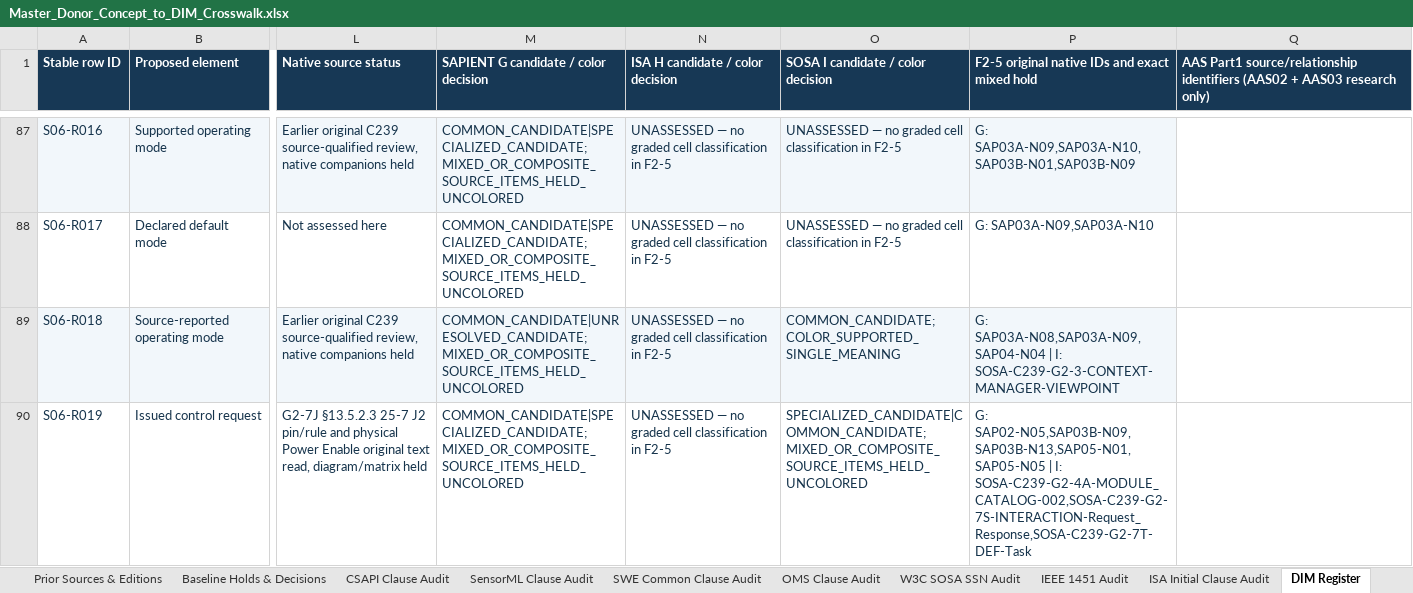
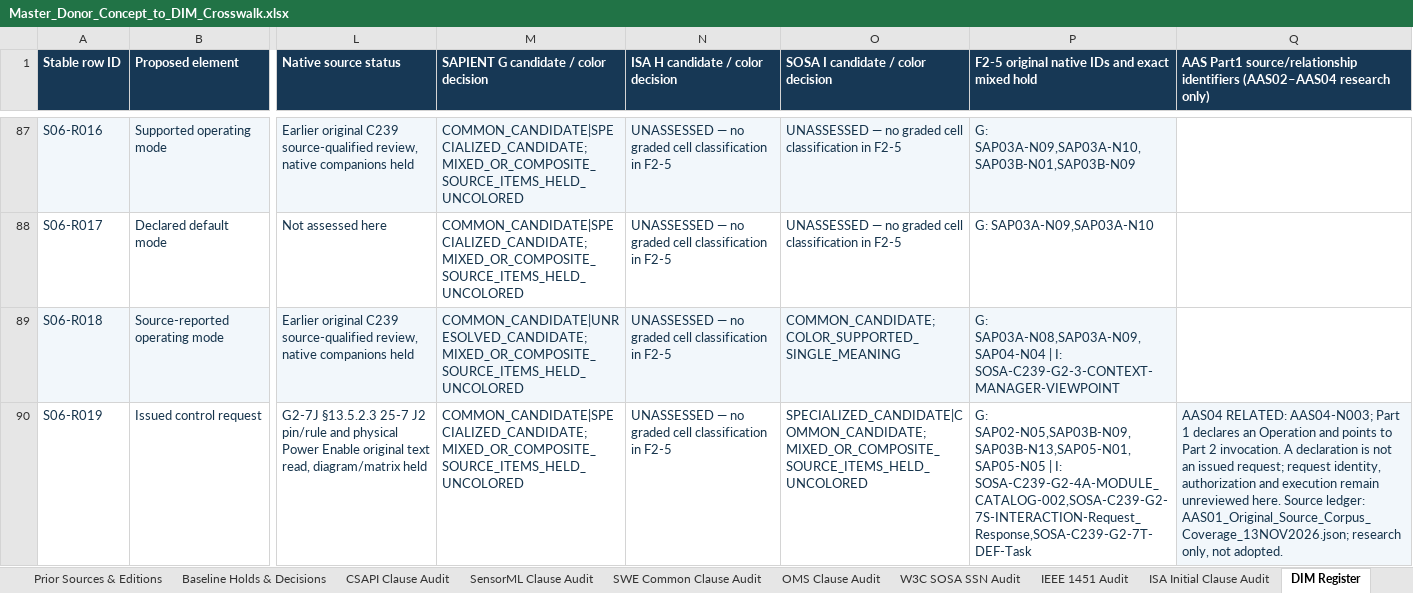
Before and after one commit to OS4CSAPI/glaux-client, an Excel workbook: Docs/Research/DIM_Profile_V2/Donor_DIM_Crosswalk/Master_Donor_Concept_to_DIM_Crosswalk.xlsx, sheet DIM Register, drawn as a sheet; only a part is shown, gaps mark what is left out; values as stored, in another font and other column widths than the file's, no borders; the diff covers the shown part only; the diff names each change by its address in the sheet, - before the commit and + after, or states it on an @@ line.

Commit message:
research(aas): complete bounded AAS04 semantics and master integration

```diff
--- a/Docs/Research/DIM_Profile_V2/Donor_DIM_Crosswalk/Master_Donor_Concept_to_DIM_Crosswalk.xlsx (sheet DIM Register)
+++ b/Docs/Research/DIM_Profile_V2/Donor_DIM_Crosswalk/Master_Donor_Concept_to_DIM_Crosswalk.xlsx (sheet DIM Register)
-Q1: …source/relationship identifiers (AAS02 + AAS03 research only)
+Q1: …source/relationship identifiers (AAS02–AAS04 research only)
-Q90: (empty)
+Q90: AAS04 RELATED: AAS04-N003; Part 1 declares an Operation and points to Part 2 invocation. A declaration is not an issued request; request identity, authorization and execution remain unreviewed here. Source ledger: AAS01_Original_Source_Corpus_Coverage_13NOV2026.json; research only, not adopted.
-Q90 fill: none
+Q90 fill: #F2F7FB
```
Also changed, not shown: 21 edited cells and cell formats elsewhere in this sheet, sheet Master Crosswalk, sheet Summary, sheet Validation, sheet Legend, 15 other files.
